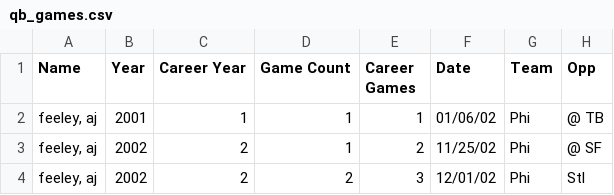
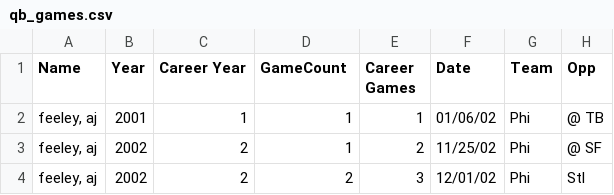
Before and after one commit to JohnPHogan/FantasyFootball, a CSV file: qb_games.csv, drawn as a sheet; only a part is shown; the diff names each change by its address in the sheet, - before the commit and + after, or states it on an @@ line.

```diff
--- a/qb_games.csv
+++ b/qb_games.csv
-D1: Game Count
+D1: GameCount
```
Also changed, not shown: qb_yearly.csv, rb_games.csv, 10 other files.
